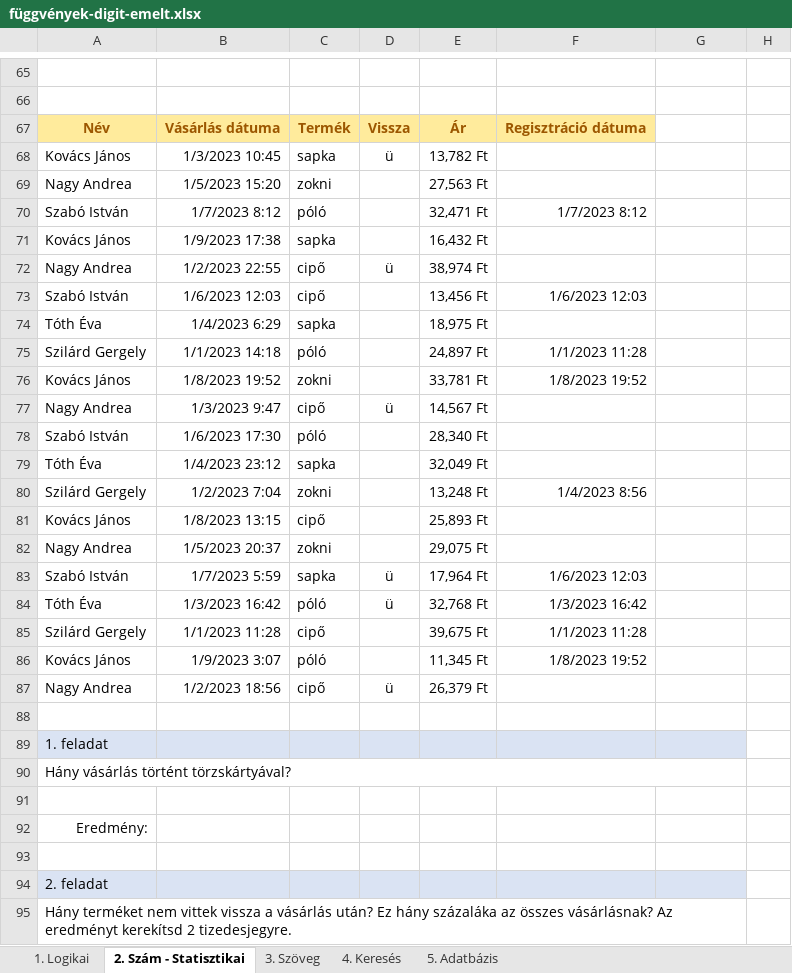
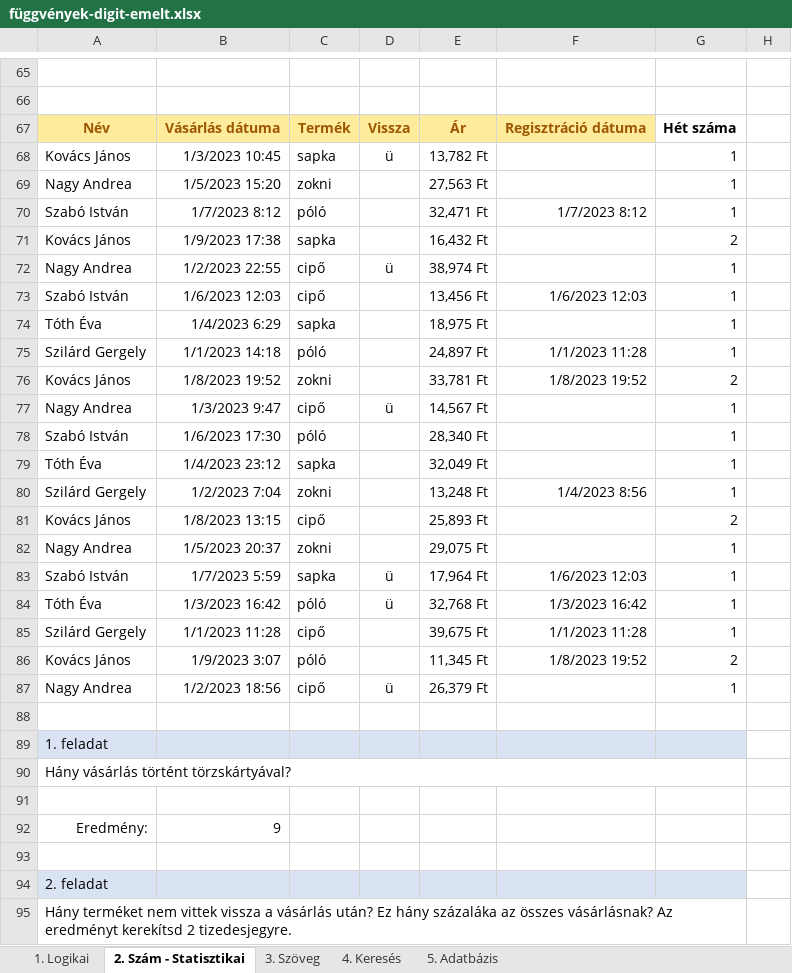
Before and after one commit to vlevi5/Python_gyak, an Excel workbook: 22 - Excel függvények/függvények-digit-emelt.xlsx, sheet 2. Szám - Statisztikai, drawn as a sheet; only a part is shown, gaps mark what is left out; values as stored, in another font and other column widths than the file's, no borders; the diff covers the shown part only; the diff names each change by its address in the sheet, - before the commit and + after, or states it on an @@ line.

```diff
--- a/22 - Excel függvények/függvények-digit-emelt.xlsx (sheet 2. Szám - Statisztikai)
+++ b/22 - Excel függvények/függvények-digit-emelt.xlsx (sheet 2. Szám - Statisztikai)
-G67: (empty)
+G67: Hét száma
-G68:G70: (empty)
+G68:G70: 1
-G71: (empty)
+G71: 2
-G72:G75: (empty)
+G72:G75: 1
-G76: (empty)
+G76: 2
-G77:G80: (empty)
+G77:G80: 1
-G81: (empty)
+G81: 2
-G82:G85: (empty)
+G82:G85: 1
-G86: (empty)
+G86: 2
-G87: (empty)
+G87: 1
-B92: (empty)
+B92: 9
```
Also changed, not shown: 1 added row, 1 removed row and 53 edited cells elsewhere in this sheet, sheet 5. Adatbázis, sheet 3. Szöveg, sheet 4. Keresés, sheet 1. Logikai, charts or pictures, 21 - Excel alapok/pékárúk.xlsx, 12 other files.
